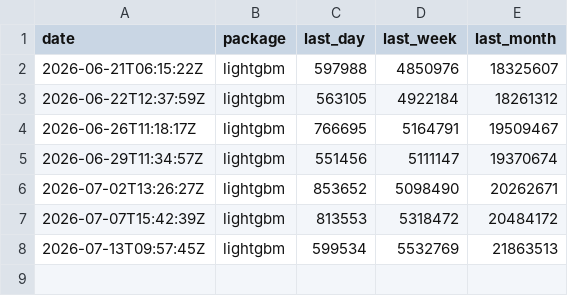
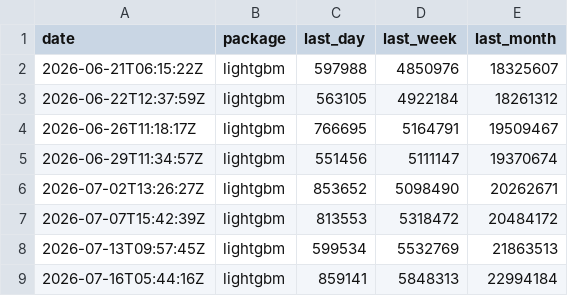
Before and after one commit to xadupre/xadupre.github.io, a CSV file: cache_data/lightgbm/downloads.csv, drawn as a sheet.

```diff
--- a/cache_data/lightgbm/downloads.csv
+++ b/cache_data/lightgbm/downloads.csv
@@ -8 +8,2 @@ date,package,last_day,last_week,last_month
 2026-07-13T09:57:45Z,lightgbm,599534,5532769,21863513
+2026-07-16T05:44:16Z,lightgbm,859141,5848313,22994184
```
Also changed, not shown: cache_data/llama-cpp-python/downloads.csv, cache_data/pytorch/downloads.csv, 2 other files.
